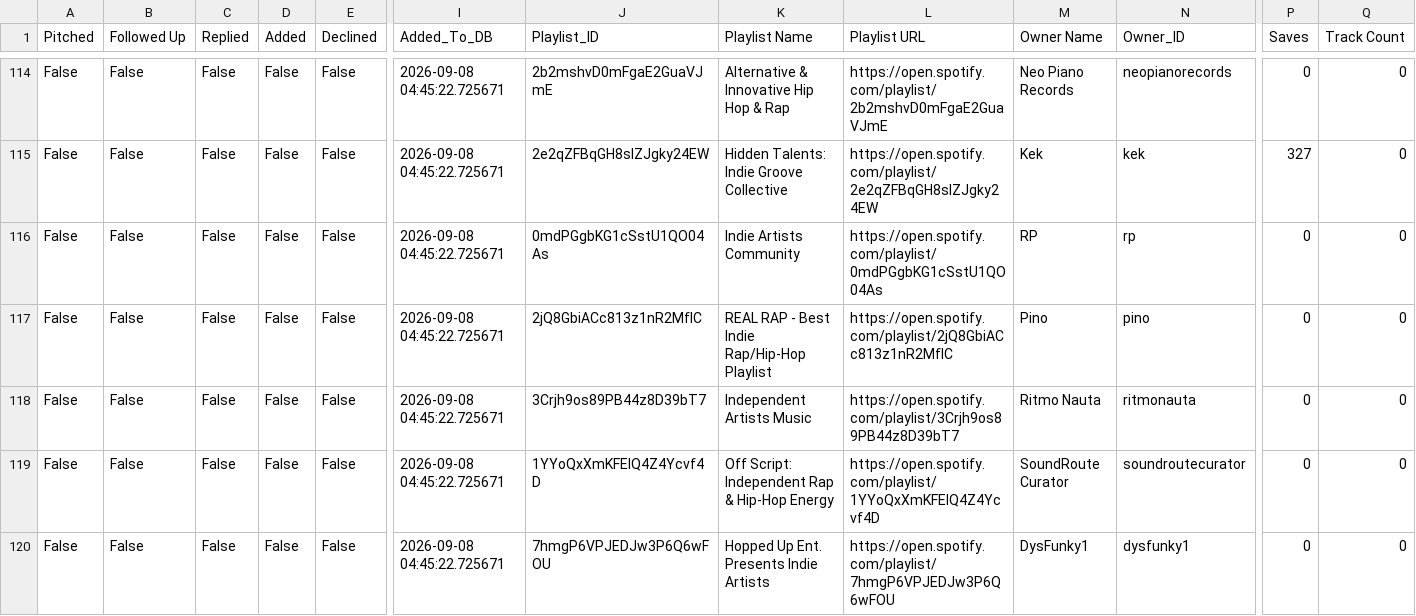
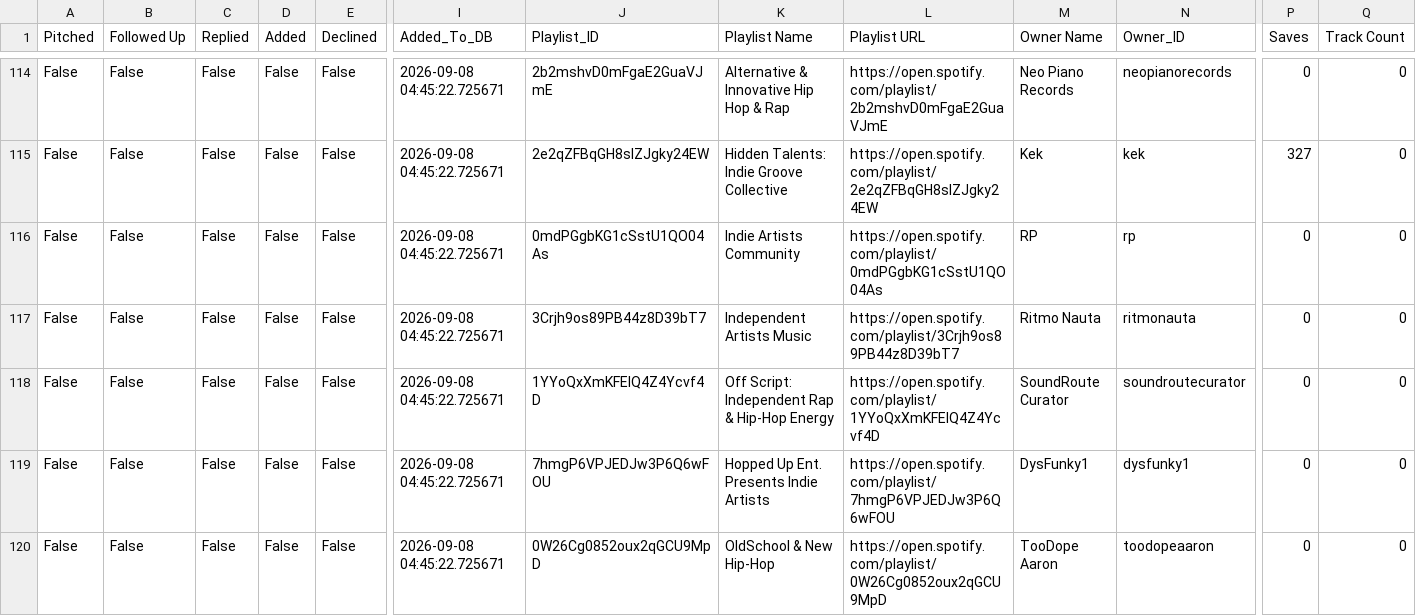
Before and after one commit to alexsamey95/wavypitch, a CSV file: wavy_pitch_db.csv, drawn as a sheet; only a part is shown, gaps mark what is left out; the shorter side is filled out with more unchanged rows; rows hold the shown columns only; the diff names each change by its address in the sheet, - before the commit and + after, or states it on an @@ line.

Commit message:
wavy pitch data: update wavy_pitch_db.csv

```diff
--- a/wavy_pitch_db.csv
+++ b/wavy_pitch_db.csv
-row 117: False | False | False | False | False | 2026-09-08 04:45:22.725671 | 2jQ8GbiACc813z1nR2MfIC | REAL RAP - Best Indie Rap/Hip-Hop Playlist | https://open.spotify.com/playlist/2jQ8GbiACc813z1nR2MfIC | Pino | pino | 0 | 0
```
